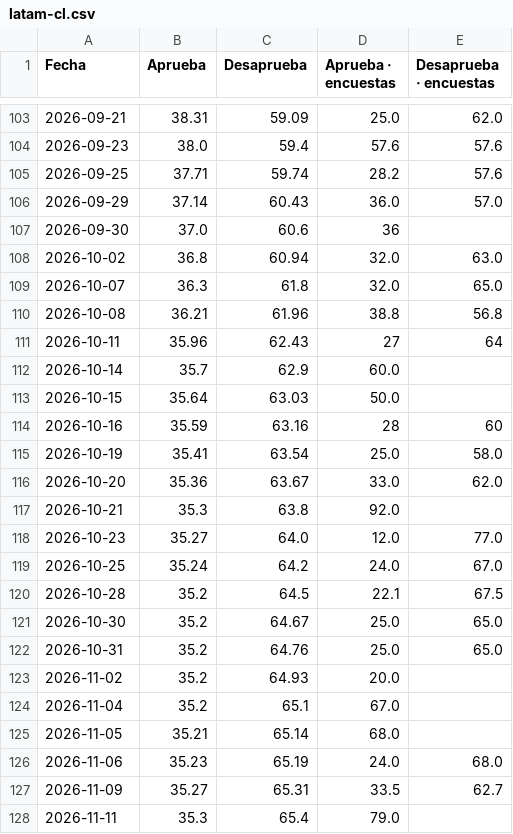
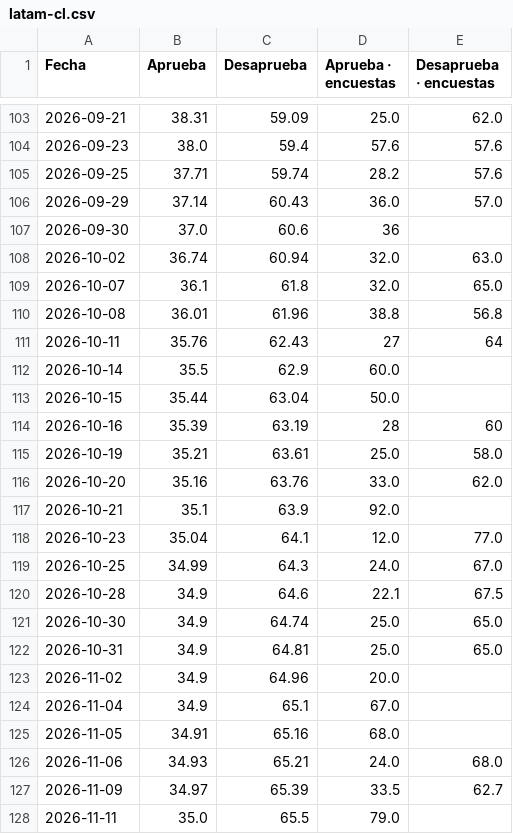
Before and after one commit to franciscolivero/ArgentinaPoliticalMonitor, a CSV file: charts_data/latam-cl.csv, drawn as a sheet; only a part is shown, gaps mark what is left out; the diff covers the shown part only.

```diff
--- a/charts_data/latam-cl.csv
+++ b/charts_data/latam-cl.csv
@@ -107,22 +107,22 @@ Fecha,Aprueba,Desaprueba,Aprueba · encuestas,Desaprueba · encuestas
 2026-09-30,37.0,60.6,36,
-2026-10-02,36.8,60.94,32.0,63.0
-2026-10-07,36.3,61.8,32.0,65.0
-2026-10-08,36.21,61.96,38.8,56.8
-2026-10-11,35.96,62.43,27,64
-2026-10-14,35.7,62.9,60.0,
-2026-10-15,35.64,63.03,50.0,
-2026-10-16,35.59,63.16,28,60
-2026-10-19,35.41,63.54,25.0,58.0
-2026-10-20,35.36,63.67,33.0,62.0
-2026-10-21,35.3,63.8,92.0,
-2026-10-23,35.27,64.0,12.0,77.0
-2026-10-25,35.24,64.2,24.0,67.0
-2026-10-28,35.2,64.5,22.1,67.5
-2026-10-30,35.2,64.67,25.0,65.0
-2026-10-31,35.2,64.76,25.0,65.0
-2026-11-02,35.2,64.93,20.0,
-2026-11-04,35.2,65.1,67.0,
-2026-11-05,35.21,65.14,68.0,
-2026-11-06,35.23,65.19,24.0,68.0
-2026-11-09,35.27,65.31,33.5,62.7
-2026-11-11,35.3,65.4,79.0,
+2026-10-02,36.74,60.94,32.0,63.0
+2026-10-07,36.1,61.8,32.0,65.0
+2026-10-08,36.01,61.96,38.8,56.8
+2026-10-11,35.76,62.43,27,64
+2026-10-14,35.5,62.9,60.0,
+2026-10-15,35.44,63.04,50.0,
+2026-10-16,35.39,63.19,28,60
+2026-10-19,35.21,63.61,25.0,58.0
+2026-10-20,35.16,63.76,33.0,62.0
+2026-10-21,35.1,63.9,92.0,
+2026-10-23,35.04,64.1,12.0,77.0
+2026-10-25,34.99,64.3,24.0,67.0
+2026-10-28,34.9,64.6,22.1,67.5
+2026-10-30,34.9,64.74,25.0,65.0
+2026-10-31,34.9,64.81,25.0,65.0
+2026-11-02,34.9,64.96,20.0,
+2026-11-04,34.9,65.1,67.0,
+2026-11-05,34.91,65.16,68.0,
+2026-11-06,34.93,65.21,24.0,68.0
+2026-11-09,34.97,65.39,33.5,62.7
+2026-11-11,35.0,65.5,79.0,
```
Also changed, not shown: 2 added rows and 11 edited cells elsewhere in this file, charts_data/ar-prov-shift.csv, charts_data/latam-do.csv, 6 other files.
